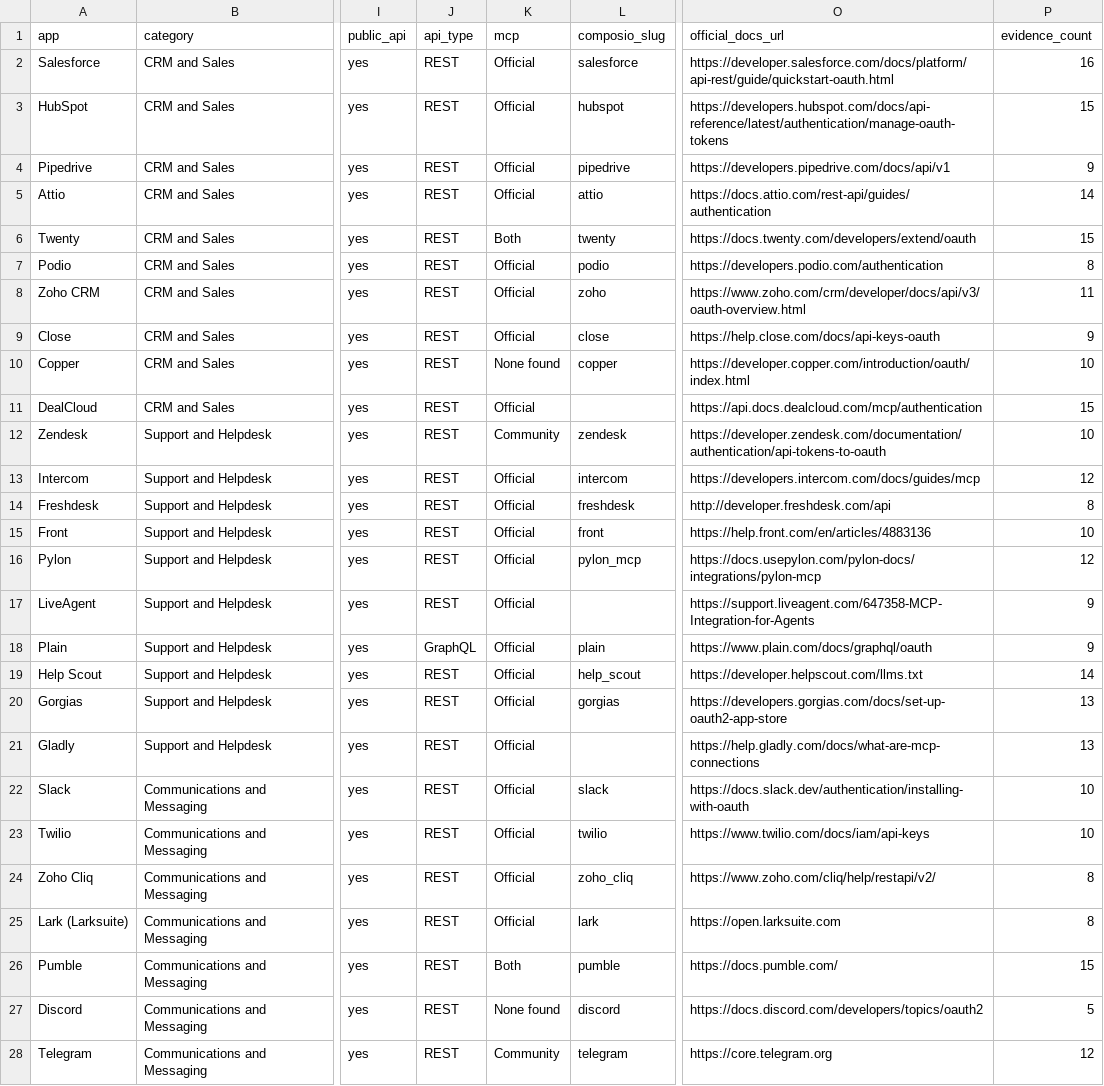
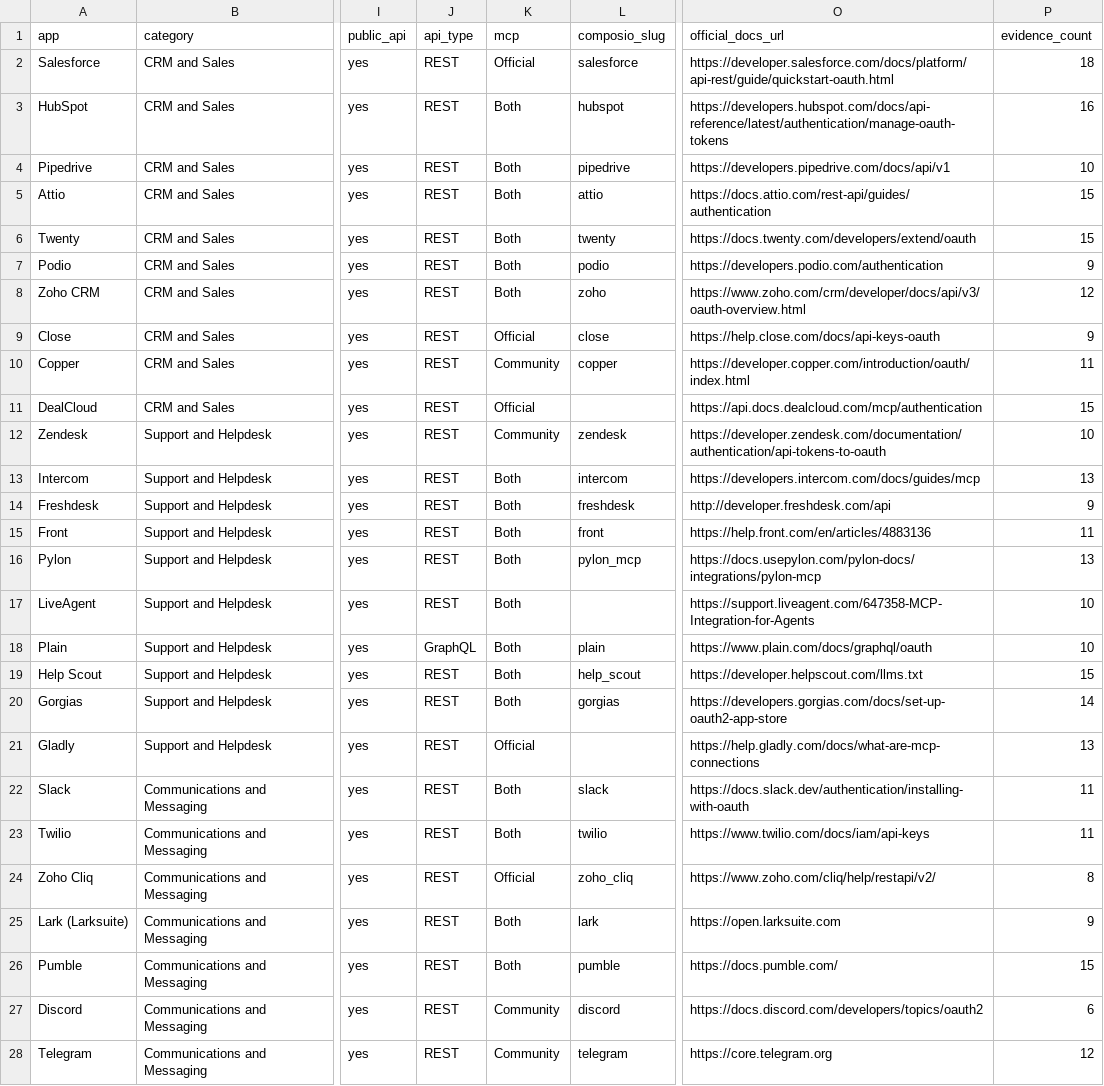
Before and after one commit to VedantBhayani/composio-agent-ready-research, a CSV file: output/records.csv, drawn as a sheet; only a part is shown, gaps mark what is left out; the diff covers the shown part only; the diff names each change by its address in the sheet, - before the commit and + after, or states it on an @@ line.

```diff
--- a/output/records.csv
+++ b/output/records.csv
-P2 (evidence_count): 16
+P2 (evidence_count): 18
-K3:K5 (mcp): Official
+K3:K5 (mcp): Both
-P3 (evidence_count): 15
+P3 (evidence_count): 16
-P4 (evidence_count): 9
+P4 (evidence_count): 10
-P5 (evidence_count): 14
+P5 (evidence_count): 15
-K7:K8 (mcp): Official
+K7:K8 (mcp): Both
-P7 (evidence_count): 8
+P7 (evidence_count): 9
-P8 (evidence_count): 11
+P8 (evidence_count): 12
-K10 (mcp): None found
+K10 (mcp): Community
-P10 (evidence_count): 10
+P10 (evidence_count): 11
-K13:K20 (mcp): Official
+K13:K20 (mcp): Both
-P13 (evidence_count): 12
+P13 (evidence_count): 13
-P14 (evidence_count): 8
+P14 (evidence_count): 9
-P15 (evidence_count): 10
+P15 (evidence_count): 11
-P16 (evidence_count): 12
+P16 (evidence_count): 13
-P17:P18 (evidence_count): 9
+P17:P18 (evidence_count): 10
-P19 (evidence_count): 14
+P19 (evidence_count): 15
-P20 (evidence_count): 13
+P20 (evidence_count): 14
-K22:K23 (mcp): Official
+K22:K23 (mcp): Both
-P22:P23 (evidence_count): 10
+P22:P23 (evidence_count): 11
-K25 (mcp): Official
+K25 (mcp): Both
-P25 (evidence_count): 8
+P25 (evidence_count): 9
-K27 (mcp): None found
+K27 (mcp): Community
-P27 (evidence_count): 5
+P27 (evidence_count): 6
```
Also changed, not shown: 90 edited cells elsewhere in this file, 12 other files.
